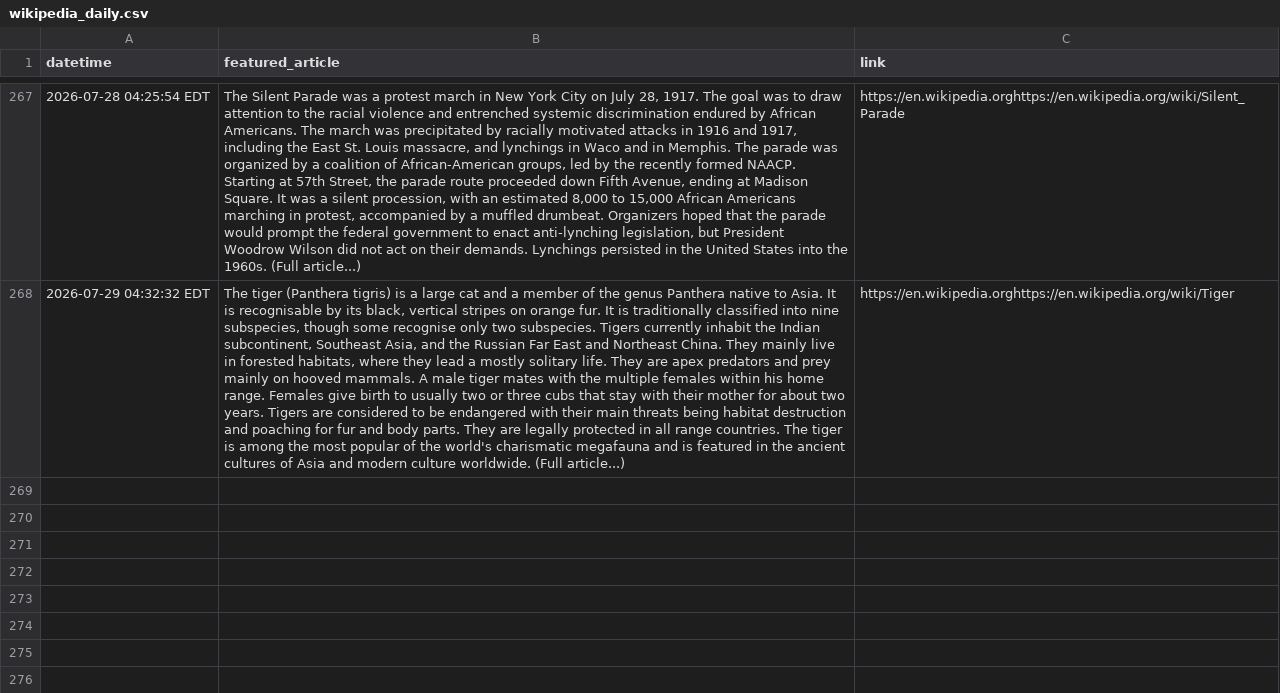
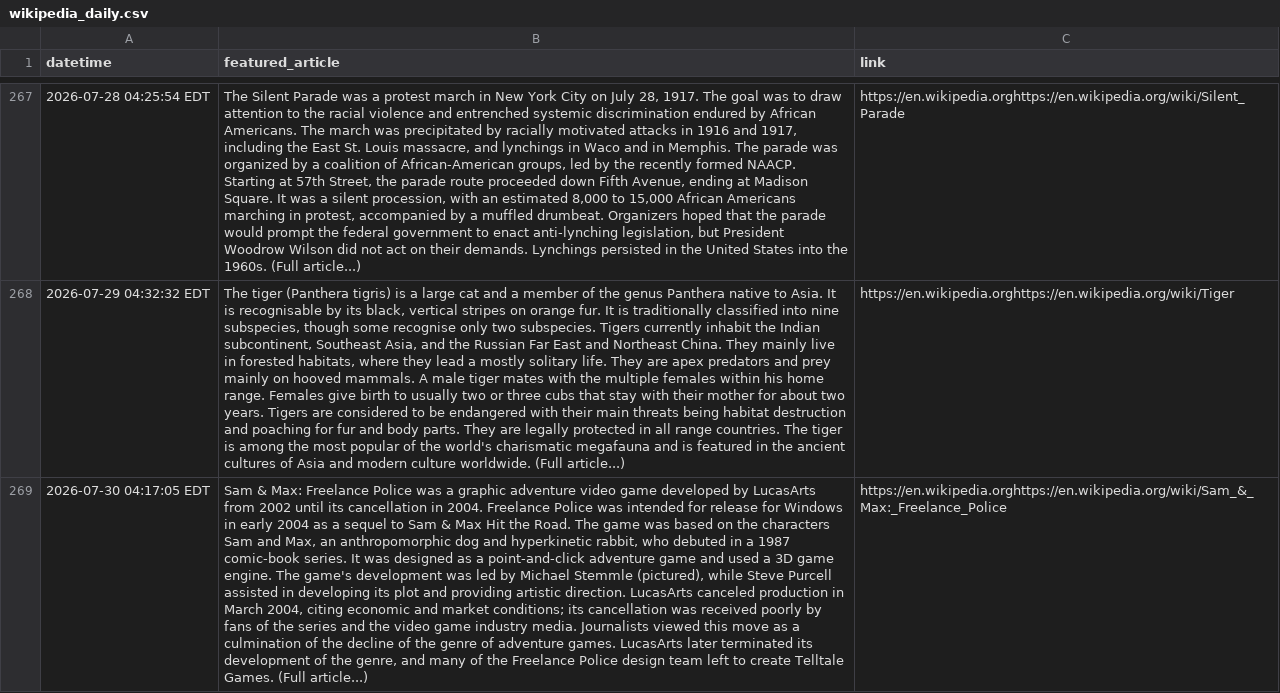
Before and after one commit to jonmccurdy/wikipedia-daily-scraper, a CSV file: data/wikipedia_daily.csv, drawn as a sheet; only a part is shown, gaps mark what is left out; the diff names each change by its address in the sheet, - before the commit and + after, or states it on an @@ line.

```diff
--- a/data/wikipedia_daily.csv
+++ b/data/wikipedia_daily.csv
+row 269: 2026-07-30 04:17:05 EDT | Sam & Max: Freelance Police was a graphic adventure video game developed by LucasArts from 2002 until its cancellation in 2004. Freelance Police was intended for release for Windows in early 2004 as a sequel to Sam & Max Hit the Road. The game was based on the characters Sam and Max, an anthropomorphic dog and hyperkinetic rabbit, who debuted in a 1987 comic-book series. It was designed as a point-and-click adventure game and used a 3D game engine. The game's development was led by Michael Stemmle (pictured), while Steve Purcell assisted in developing its plot and providing artistic direction. LucasArts canceled production in March 2004, citing economic and market conditions; its cancellation was received poorly by fans of the series and the video game industry media. Journalists viewed this move as a culmination of the decline of the genre of adventure games. LucasArts later terminated its development of the genre, and many of the Freelance Police design team left to create Telltale Games. (Full article...) | https://en.wikipedia.orghttps://en.wikipedia.org/wiki/Sam_&_Max:_Freelance_Police
```
